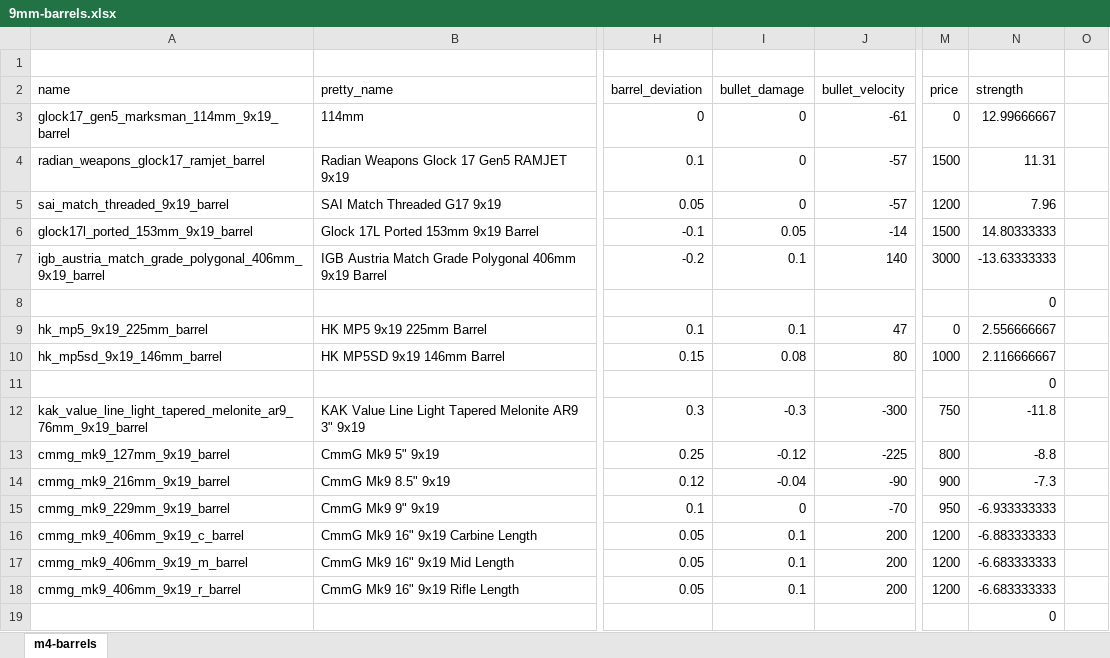
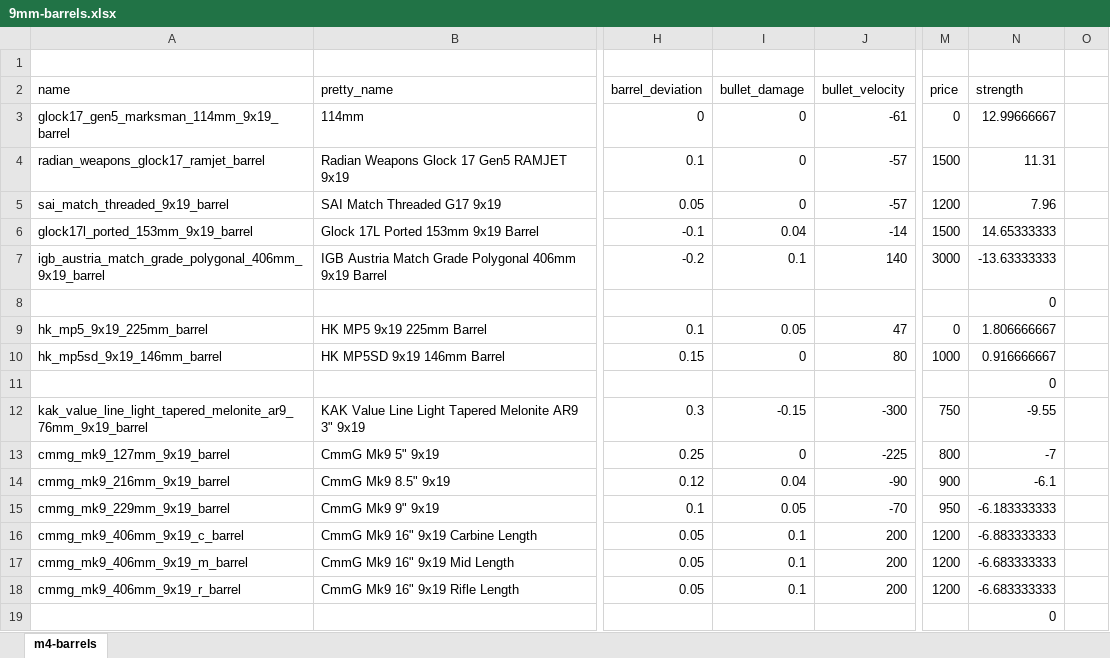
Before and after one commit to recoil-group/deadline-balancing, an Excel workbook: changes/9mm-barrels.xlsx, sheet m4-barrels, drawn as a sheet; only a part is shown, gaps mark what is left out; values as stored, in another font and other column widths than the file's, no borders; the diff covers the shown part only; the diff names each change by its address in the sheet, - before the commit and + after, or states it on an @@ line.

Commit message:
fix 9mm damage

```diff
--- a/changes/9mm-barrels.xlsx (sheet m4-barrels)
+++ b/changes/9mm-barrels.xlsx (sheet m4-barrels)
-I6 (bullet_damage): 0.05
+I6 (bullet_damage): 0.04
-N6 (strength): 14.80333333
+N6 (strength): 14.65333333
-I9 (bullet_damage): 0.1
+I9 (bullet_damage): 0.05
-N9 (strength): 2.556666667
+N9 (strength): 1.806666667
-I10 (bullet_damage): 0.08
+I10 (bullet_damage): 0
-N10 (strength): 2.116666667
+N10 (strength): 0.916666667
-I12 (bullet_damage): -0.3
+I12 (bullet_damage): -0.15
-N12 (strength): -11.8
+N12 (strength): -9.55
-I13 (bullet_damage): -0.12
+I13 (bullet_damage): 0
-N13 (strength): -8.8
+N13 (strength): -7
-I14 (bullet_damage): -0.04
+I14 (bullet_damage): 0.04
-N14 (strength): -7.3
+N14 (strength): -6.1
-I15 (bullet_damage): 0
+I15 (bullet_damage): 0.05
-N15 (strength): -6.933333333
+N15 (strength): -6.183333333
```
Also changed, not shown: 3 added rows and 10 edited cells elsewhere in this sheet, changes/9mm-muzzles.xlsx, 7 other files.
